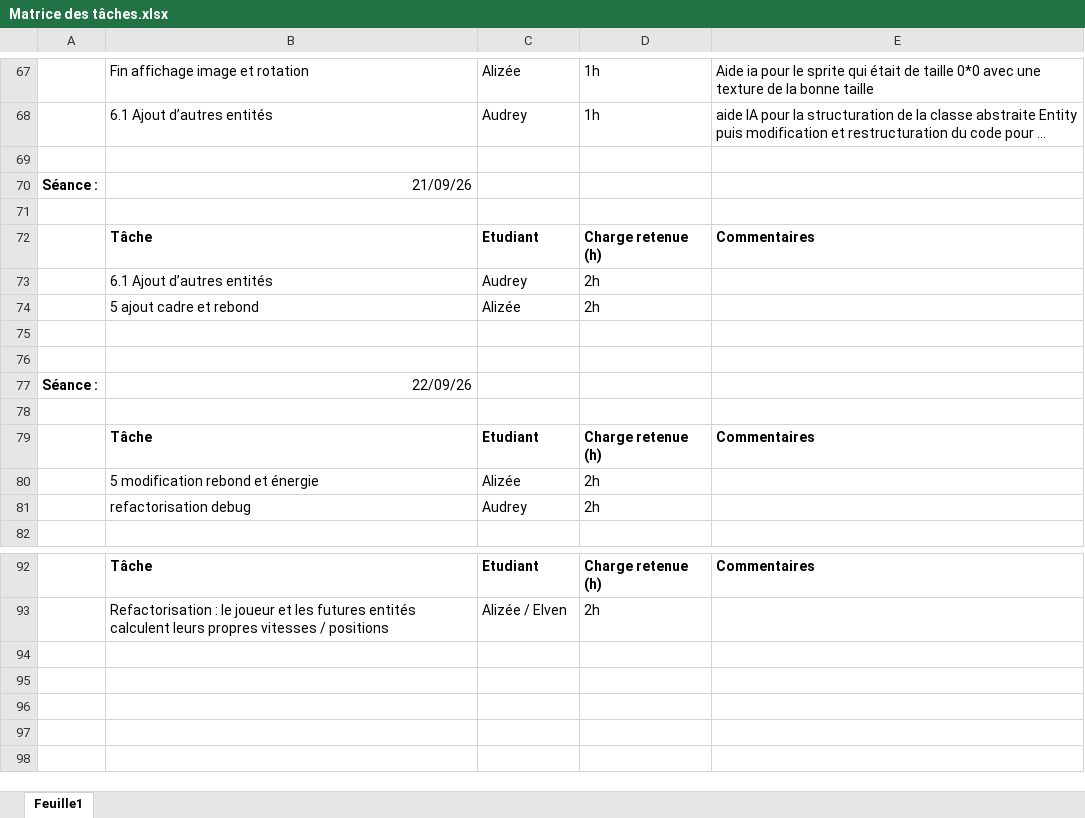
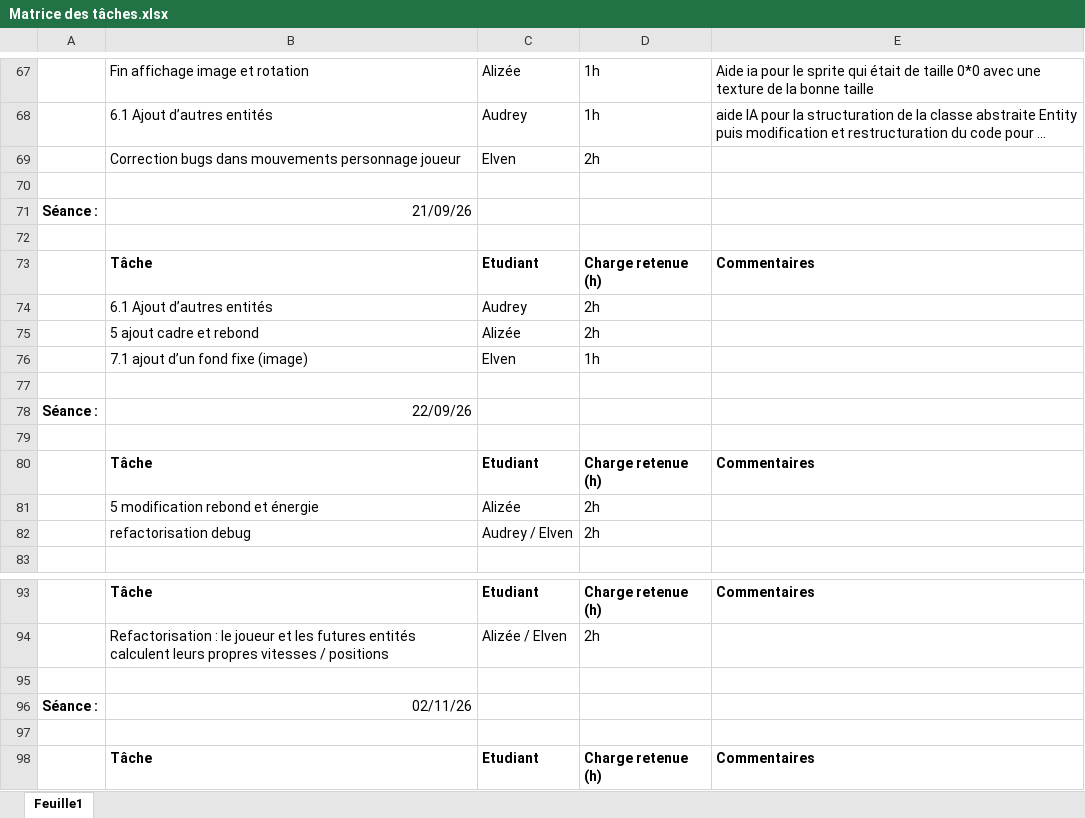
Before and after one commit to Dragon-de-rage/Moteur-de-jeu-2D, an Excel workbook: Matrice des tâches.xlsx, sheet Feuille1, drawn as a sheet; only a part is shown, gaps mark what is left out; long unchanged cells end in …; values as stored, in another font and other column widths than the file's, no borders; addresses are those after the commit; the diff names each change by its address in the sheet, - before the commit and + after, or states it on an @@ line.

```diff
--- a/Matrice des tâches.xlsx (sheet Feuille1)
+++ b/Matrice des tâches.xlsx (sheet Feuille1)
+row 69:  | Correction bugs dans mouvements personnage joueur | Elven | 2h
-row 76: (empty)
+row 76:  | 7.1 ajout d’un fond fixe (image) | Elven | 1h
-C82: Audrey
+C82: Audrey / Elven
+row 95: (empty)
+row 96: Séance : | 02/11/26
+row 97: (empty)
+row 98:  | Tâche | Etudiant | Charge retenue (h) | Commentaires
```
Also changed, not shown: 11 other files.
